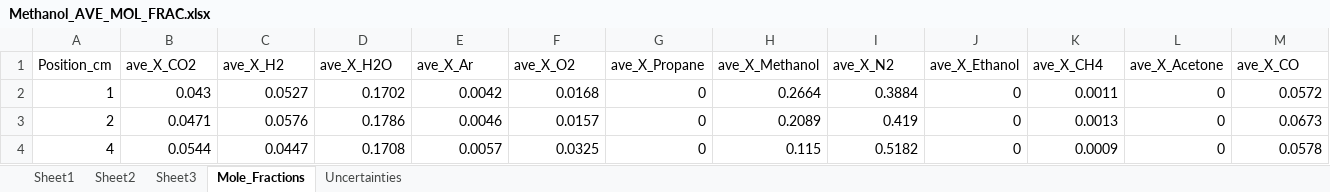
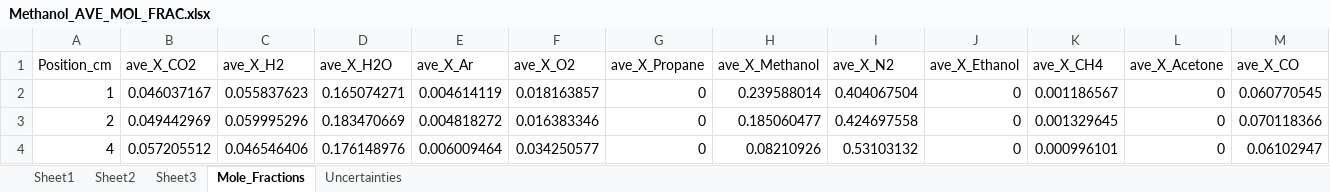
Before and after one commit to rlfalken/Pool_Fires, an Excel workbook: Methanol/Methanol_AVE_MOL_FRAC.xlsx, sheet Mole_Fractions, drawn as a sheet; only a part is shown; values as stored, in another font and other column widths than the file's, no borders; the diff covers the shown part only; the diff names each change by its address in the sheet, - before the commit and + after, or states it on an @@ line.

Commit message:
Updated Methanol Folder with corrected Temperatures

```diff
--- a/Methanol/Methanol_AVE_MOL_FRAC.xlsx (sheet Mole_Fractions)
+++ b/Methanol/Methanol_AVE_MOL_FRAC.xlsx (sheet Mole_Fractions)
-B2 (ave_X_CO2): 0.043
+B2 (ave_X_CO2): 0.046037167
-C2 (ave_X_H2): 0.0527
+C2 (ave_X_H2): 0.055837623
-D2 (ave_X_H2O): 0.1702
+D2 (ave_X_H2O): 0.165074271
-E2 (ave_X_Ar): 0.0042
+E2 (ave_X_Ar): 0.004614119
-F2 (ave_X_O2): 0.0168
+F2 (ave_X_O2): 0.018163857
-H2 (ave_X_Methanol): 0.2664
+H2 (ave_X_Methanol): 0.239588014
-I2 (ave_X_N2): 0.3884
+I2 (ave_X_N2): 0.404067504
-K2 (ave_X_CH4): 0.0011
+K2 (ave_X_CH4): 0.001186567
-M2 (ave_X_CO): 0.0572
+M2 (ave_X_CO): 0.060770545
-B3 (ave_X_CO2): 0.0471
+B3 (ave_X_CO2): 0.049442969
-C3 (ave_X_H2): 0.0576
+C3 (ave_X_H2): 0.059995296
-D3 (ave_X_H2O): 0.1786
+D3 (ave_X_H2O): 0.183470669
-E3 (ave_X_Ar): 0.0046
+E3 (ave_X_Ar): 0.004818272
-F3 (ave_X_O2): 0.0157
+F3 (ave_X_O2): 0.016383346
-H3 (ave_X_Methanol): 0.2089
+H3 (ave_X_Methanol): 0.185060477
-I3 (ave_X_N2): 0.419
+I3 (ave_X_N2): 0.424697558
-K3 (ave_X_CH4): 0.0013
+K3 (ave_X_CH4): 0.001329645
-M3 (ave_X_CO): 0.0673
+M3 (ave_X_CO): 0.070118366
-B4 (ave_X_CO2): 0.0544
+B4 (ave_X_CO2): 0.057205512
-C4 (ave_X_H2): 0.0447
+C4 (ave_X_H2): 0.046546406
-D4 (ave_X_H2O): 0.1708
+D4 (ave_X_H2O): 0.176148976
-E4 (ave_X_Ar): 0.0057
+E4 (ave_X_Ar): 0.006009464
-F4 (ave_X_O2): 0.0325
+F4 (ave_X_O2): 0.034250577
-H4 (ave_X_Methanol): 0.115
+H4 (ave_X_Methanol): 0.08210926
-I4 (ave_X_N2): 0.5182
+I4 (ave_X_N2): 0.53103132
-K4 (ave_X_CH4): 0.0009
+K4 (ave_X_CH4): 0.000996101
-M4 (ave_X_CO): 0.0578
+M4 (ave_X_CO): 0.06102947
```
Also changed, not shown: 49 edited cells elsewhere in this sheet, sheet Uncertainties, Methanol/Methanol_AVE_MASS_FRAC.xlsx, Methanol/Methanol_MIXTURE_FRAC.xlsx, 6 other files.
